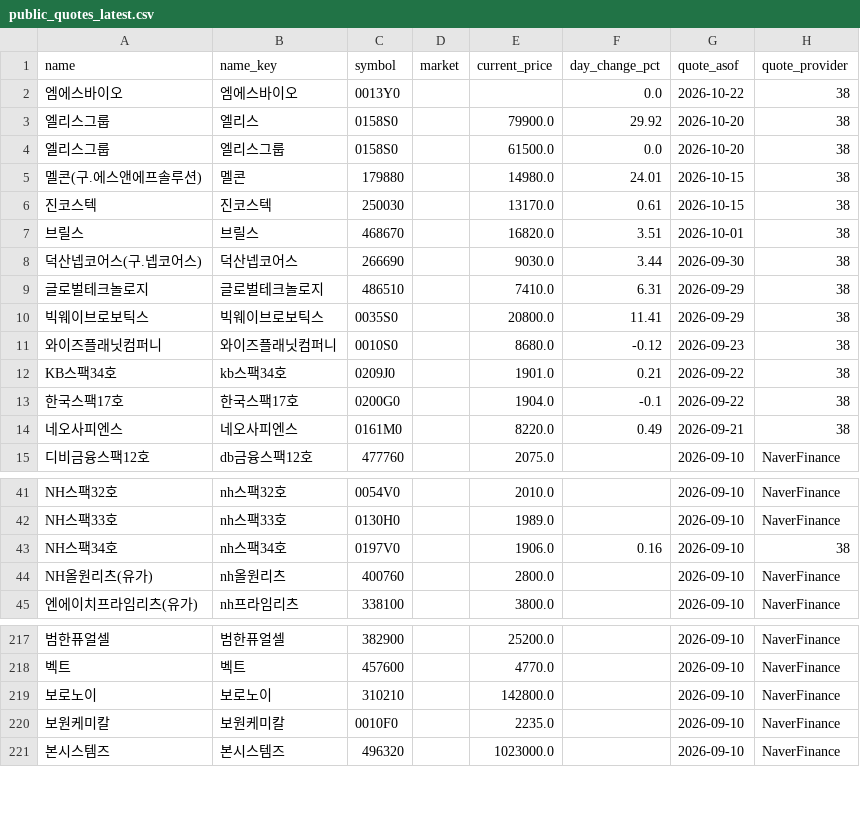
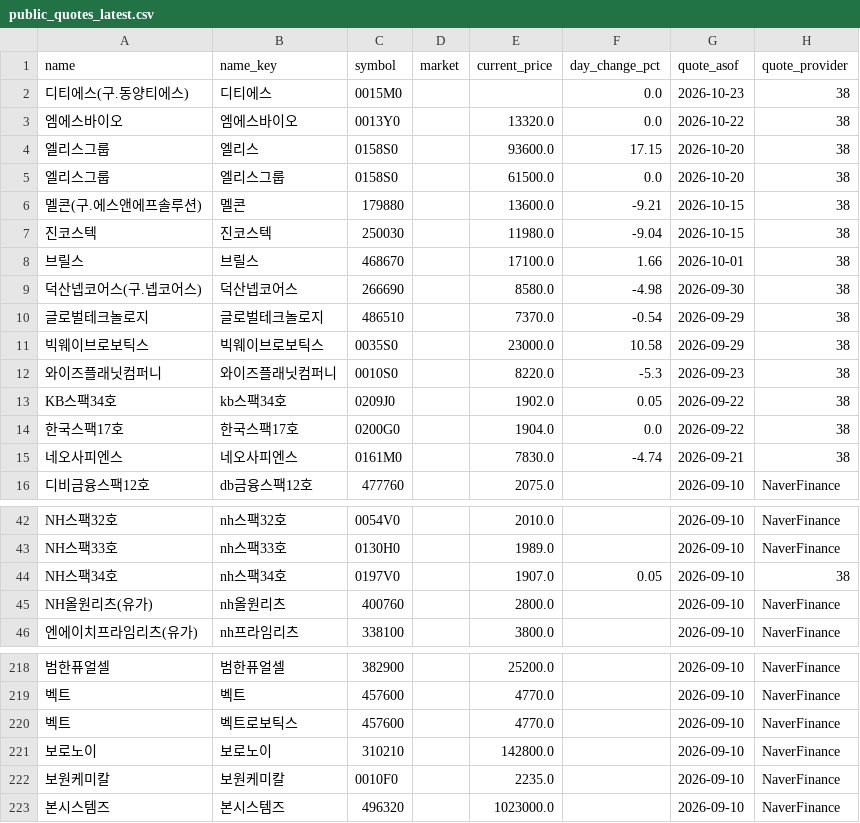
Before and after one commit to poet1004/offering_reminder, a CSV file: ipo_git/data/cache/public_quotes_latest.csv, drawn as a sheet; only a part is shown, gaps mark what is left out; addresses are those after the commit; the diff covers the shown part only; the diff names each change by its address in the sheet, - before the commit and + after, or states it on an @@ line.

```diff
--- a/ipo_git/data/cache/public_quotes_latest.csv
+++ b/ipo_git/data/cache/public_quotes_latest.csv
+row 2: 디티에스(구.동양티에스) | 디티에스 | 0015M0 |  |  | 0.0 | 2026-10-23 | 38
-E3 (current_price): (empty)
+E3 (current_price): 13320.0
-E4 (current_price): 79900.0
+E4 (current_price): 93600.0
-F4 (day_change_pct): 29.92
+F4 (day_change_pct): 17.15
-E6 (current_price): 14980.0
+E6 (current_price): 13600.0
-F6 (day_change_pct): 24.01
+F6 (day_change_pct): -9.21
-E7 (current_price): 13170.0
+E7 (current_price): 11980.0
-F7 (day_change_pct): 0.61
+F7 (day_change_pct): -9.04
-E8 (current_price): 16820.0
+E8 (current_price): 17100.0
-F8 (day_change_pct): 3.51
+F8 (day_change_pct): 1.66
-E9 (current_price): 9030.0
+E9 (current_price): 8580.0
-F9 (day_change_pct): 3.44
+F9 (day_change_pct): -4.98
-E10 (current_price): 7410.0
+E10 (current_price): 7370.0
-F10 (day_change_pct): 6.31
+F10 (day_change_pct): -0.54
-E11 (current_price): 20800.0
+E11 (current_price): 23000.0
-F11 (day_change_pct): 11.41
+F11 (day_change_pct): 10.58
-E12 (current_price): 8680.0
+E12 (current_price): 8220.0
-F12 (day_change_pct): -0.12
+F12 (day_change_pct): -5.3
-E13 (current_price): 1901.0
+E13 (current_price): 1902.0
-F13 (day_change_pct): 0.21
+F13 (day_change_pct): 0.05
-F14 (day_change_pct): -0.1
+F14 (day_change_pct): 0.0
-E15 (current_price): 8220.0
+E15 (current_price): 7830.0
-F15 (day_change_pct): 0.49
+F15 (day_change_pct): -4.74
-E44 (current_price): 1906.0
+E44 (current_price): 1907.0
-F44 (day_change_pct): 0.16
+F44 (day_change_pct): 0.05
+row 220: 벡트 | 벡트로보틱스 | 457600 |  | 4770.0 |  | 2026-09-10 | NaverFinance
```
Also changed, not shown: 16 edited cells elsewhere in this file, ipo_git/data/cache/kind_corp_download_live.csv, ipo_git/data/cache/public_technical_latest.csv, 36 other files.
